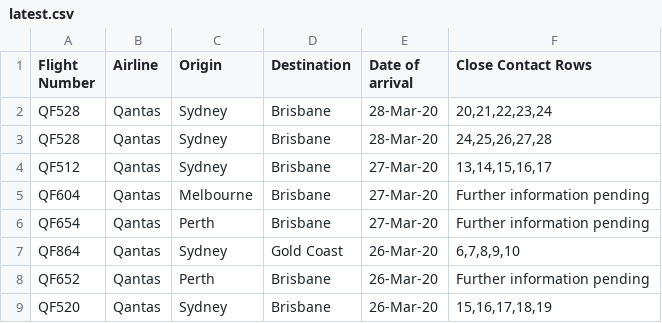
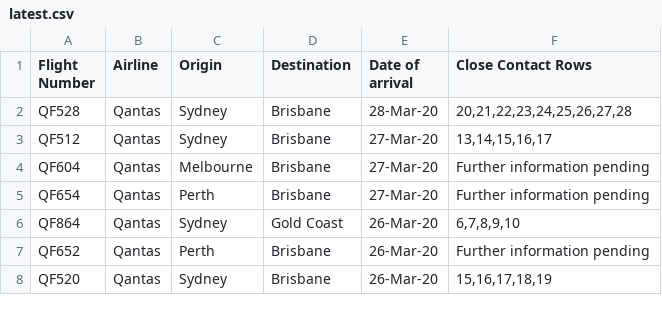
Before and after one commit to bazickoff/covid19-aus-flights-scraper, a CSV file: flight_data/qld/latest.csv, drawn as a sheet; only a part is shown.

```diff
--- a/flight_data/qld/latest.csv
+++ b/flight_data/qld/latest.csv
@@ -1,4 +1,3 @@
 Flight Number,Airline,Origin,Destination,Date of arrival,Close Contact Rows
-QF528,Qantas,Sydney,Brisbane,28-Mar-20,"20,21,22,23,24"
-QF528,Qantas,Sydney,Brisbane,28-Mar-20,"24,25,26,27,28"
+QF528,Qantas,Sydney,Brisbane,28-Mar-20,"20,21,22,23,24,25,26,27,28"
 QF512,Qantas,Sydney,Brisbane,27-Mar-20,"13,14,15,16,17"
```
Also changed, not shown: flight_data/all/flights_2020-4-4.csv, 1 other file.
